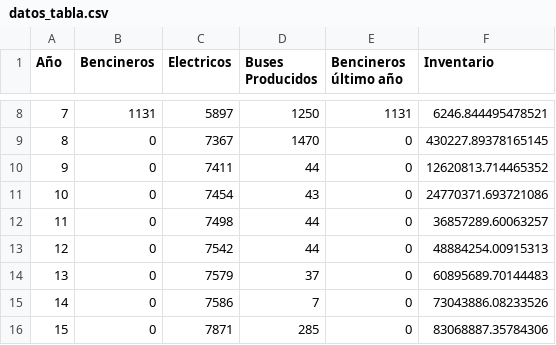
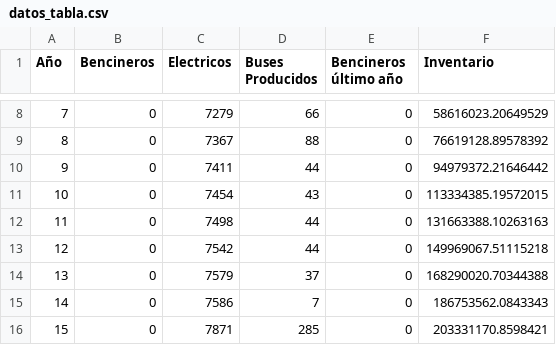
Before and after one commit to reteuber/proyecto-opti, a CSV file: datos_tabla.csv, drawn as a sheet; only a part is shown, gaps mark what is left out; the diff covers the shown part only.

```diff
--- a/datos_tabla.csv
+++ b/datos_tabla.csv
@@ -8,9 +8,9 @@ Año,Bencineros,Electricos,Buses Producidos,Bencineros último año,Inventario
-7,1131,5897,1250,1131,6246.844495478521
-8,0,7367,1470,0,430227.89378165145
-9,0,7411,44,0,12620813.714465352
-10,0,7454,43,0,24770371.693721086
-11,0,7498,44,0,36857289.60063257
-12,0,7542,44,0,48884254.00915313
-13,0,7579,37,0,60895689.70144483
-14,0,7586,7,0,73043886.08233526
-15,0,7871,285,0,83068887.35784306
+7,0,7279,66,0,58616023.20649529
+8,0,7367,88,0,76619128.89578392
+9,0,7411,44,0,94979372.21646442
+10,0,7454,43,0,113334385.19572015
+11,0,7498,44,0,131663388.10263163
+12,0,7542,44,0,149969067.51115218
+13,0,7579,37,0,168290020.70344388
+14,0,7586,7,0,186753562.0843343
+15,0,7871,285,0,203331170.8598421
```
Also changed, not shown: 30 edited cells elsewhere in this file, 2 other files.
